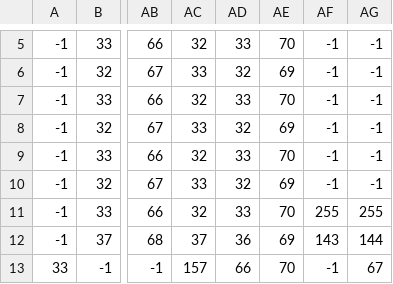
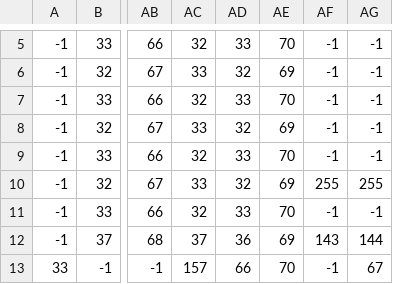
Before and after one commit to ayuusweetfish/gradatim, a CSV file: res/1-1.csv, drawn as a sheet; only a part is shown, gaps mark what is left out; the diff names each change by its address in the sheet, - before the commit and + after, or states it on an @@ line.

Commit message:
:bug: Fix possible glitch between stage 1-1 and 2

```diff
--- a/res/1-1.csv
+++ b/res/1-1.csv
-AF10: -1
+AF10: 255
-AG10: -1
+AG10: 255
-AF11: 255
+AF11: -1
-AG11: 255
+AG11: -1
```
